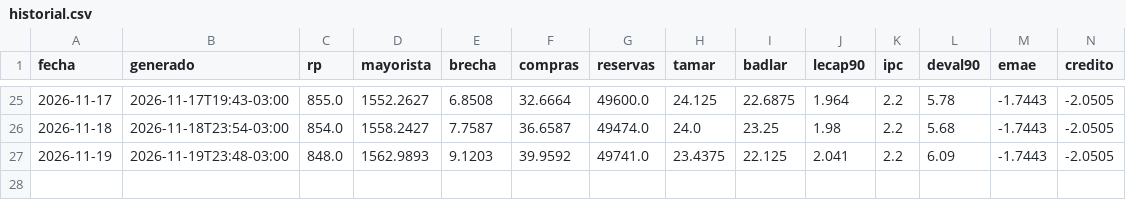
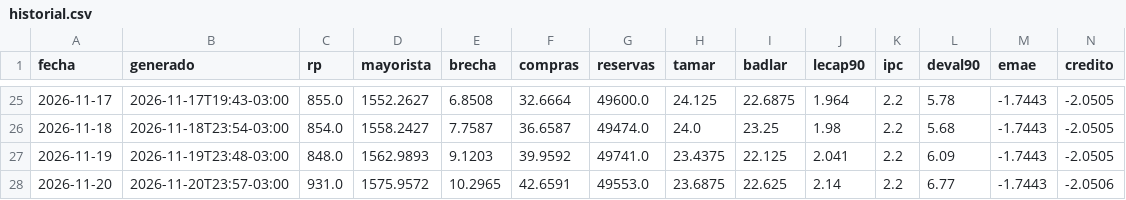
Before and after one commit to cristian-mktboard/mktboard-datos, a CSV file: data/historial.csv, drawn as a sheet; only a part is shown, gaps mark what is left out; rows hold the shown columns only; the diff names each change by its address in the sheet, - before the commit and + after, or states it on an @@ line.

```diff
--- a/data/historial.csv
+++ b/data/historial.csv
+row 28: 2026-11-20 | 2026-11-20T23:57-03:00 | 931.0 | 1575.9572 | 10.2965 | 42.6591 | 49553.0 | 23.6875 | 22.625 | 2.14 | 2.2 | 6.77 | -1.7443 | -2.0506
```
Also changed, not shown: 4 other files.
